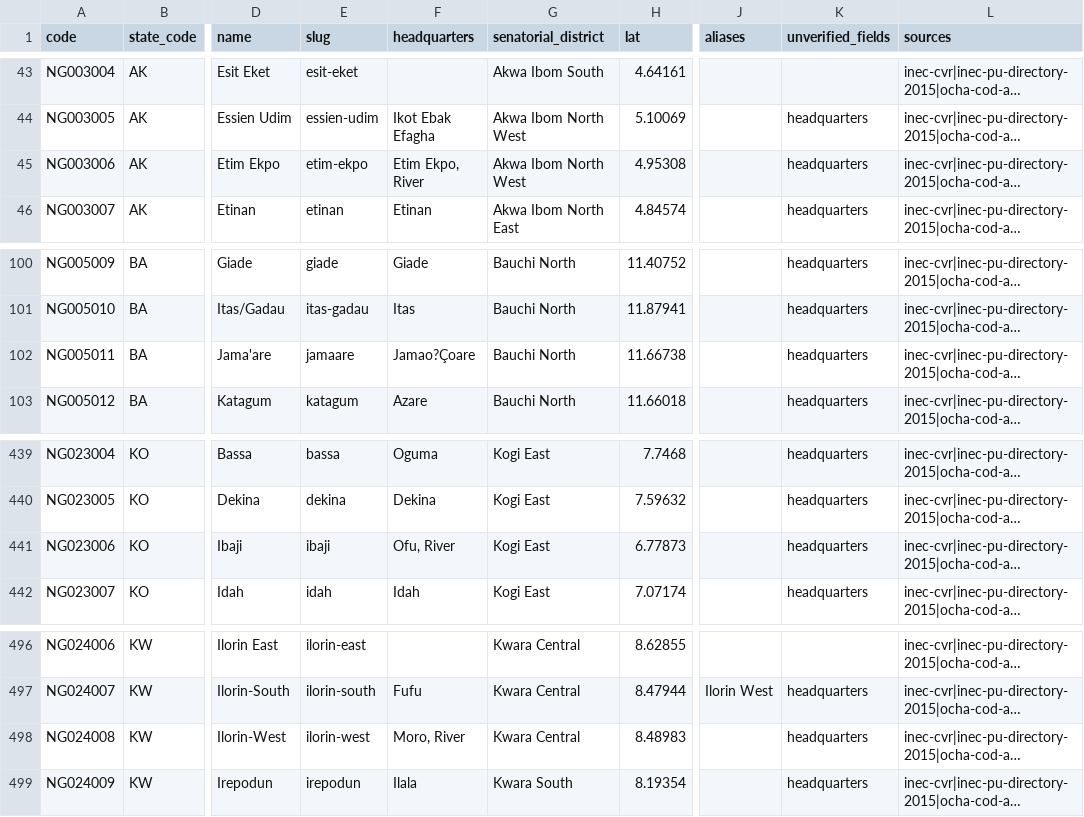
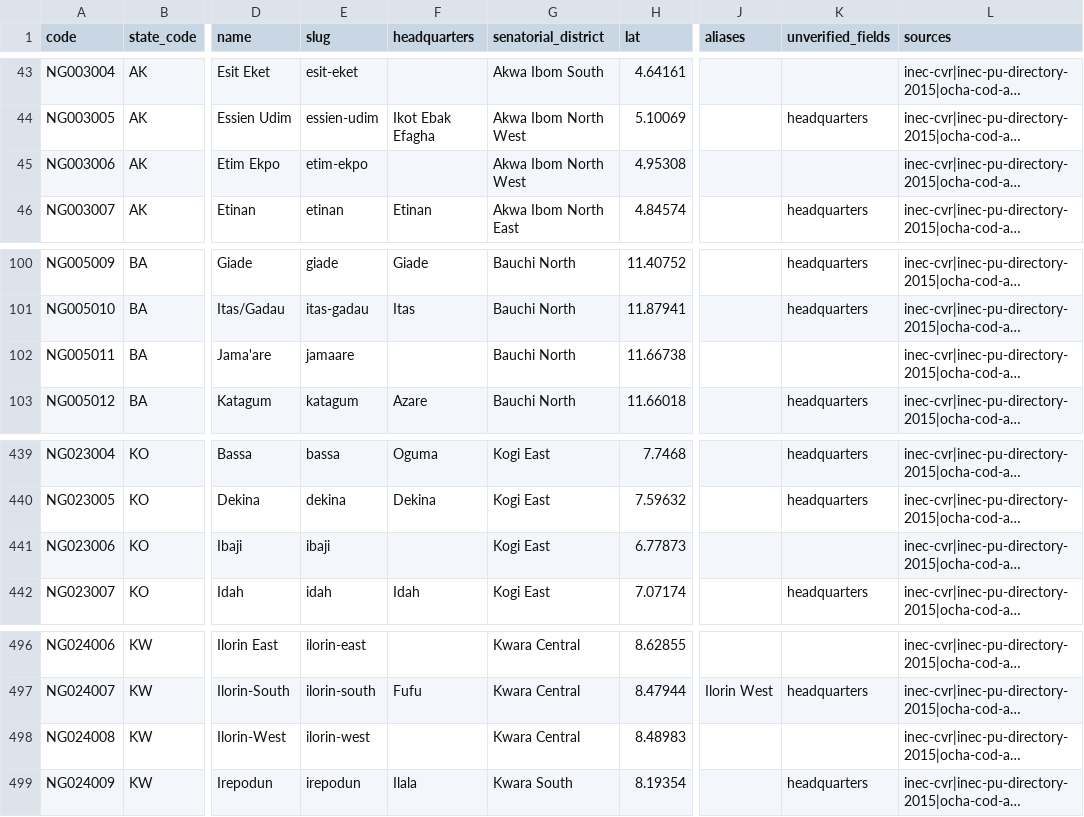
Before and after one commit to asgatcreation/naija-data, a CSV file: data/lgas.csv, drawn as a sheet; only a part is shown, gaps mark what is left out; long unchanged cells end in …; the diff names each change by its address in the sheet, - before the commit and + after, or states it on an @@ line.

Commit message:
Reject garbled LGA headquarters and add an encoding check
Four headquarters taken from OCHA COD-AB were garbled ('Jamao?Coare' for
Jama'are) or were rivers ('Moro, River' for Ilorin West). They are now left
empty, and validation rejects text decoded with the wrong encoding.
Non-ASCII characters in script sources are written as escapes.

```diff
--- a/data/lgas.csv
+++ b/data/lgas.csv
-F45 (headquarters): Etim Ekpo, River
+F45 (headquarters): (empty)
-K45 (unverified_fields): headquarters
+K45 (unverified_fields): (empty)
-F102 (headquarters): Jamao?Çoare
+F102 (headquarters): (empty)
-K102 (unverified_fields): headquarters
+K102 (unverified_fields): (empty)
-F441 (headquarters): Ofu, River
+F441 (headquarters): (empty)
-K441 (unverified_fields): headquarters
+K441 (unverified_fields): (empty)
-F498 (headquarters): Moro, River
+F498 (headquarters): (empty)
-K498 (unverified_fields): headquarters
+K498 (unverified_fields): (empty)
```
Also changed, not shown: 8 other files.
